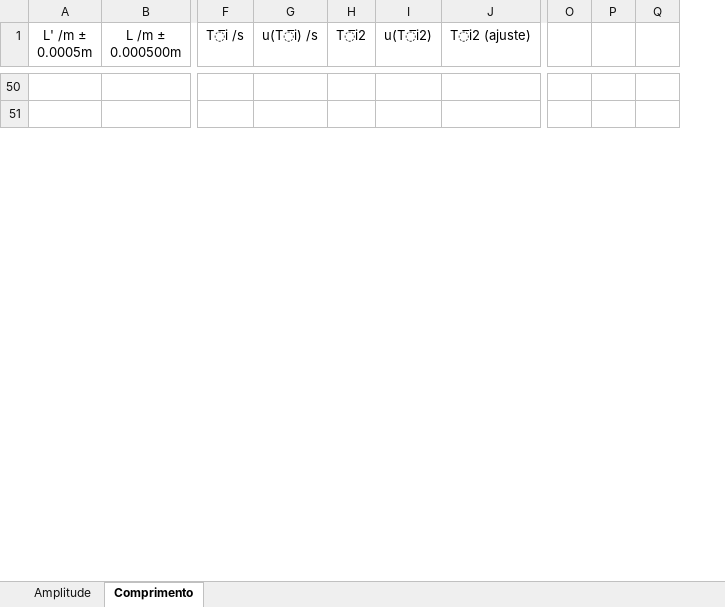
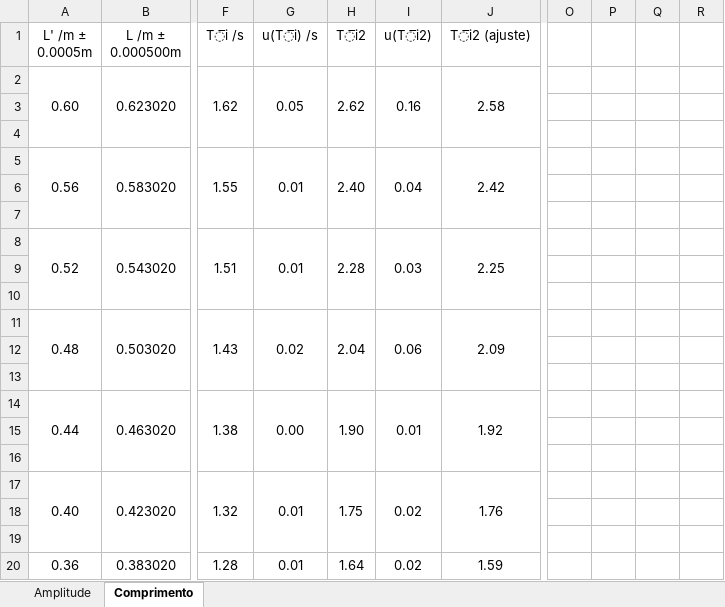
Before and after one commit to sergisousa/LABSFISICAI, an Excel workbook: T4A - Pêndulo.xlsx, sheet Comprimento, drawn as a sheet; only a part is shown, gaps mark what is left out; values as stored, in another font and other column widths than the file's, no borders; charts and pictures and table styles not drawn; removed rows and columns are numbered as before the commit, all else as after; rows hold the shown columns only; the diff covers the shown part only; the diff names each change by its address in the sheet, - before the commit and + after, or states it on an @@ line.

Commit message:
T4A - Com dados da aula

```diff
--- a/T4A - Pêndulo.xlsx (sheet Comprimento)
+++ b/T4A - Pêndulo.xlsx (sheet Comprimento)
-column O, empty
-column P, empty
-column Q, empty
+column O, empty
+column P, empty
+column Q, empty
+column R, empty
-row 2: (empty)
+row 2: 0.60 | 0.623020 | 1.62 | 0.05 | 2.62 | 0.16 | 2.58
+A2:A4 merged
+B2:B4 merged
+F2:F4 merged
+G2:G4 merged
+H2:H4 merged
+I2:I4 merged
+J2:J4 merged
-row 3: (empty)
+row 3: (empty)
+row 4: (empty)
+row 5: 0.56 | 0.583020 | 1.55 | 0.01 | 2.40 | 0.04 | 2.42
+row 6: (empty)
+row 7: (empty)
+row 8: 0.52 | 0.543020 | 1.51 | 0.01 | 2.28 | 0.03 | 2.25
+row 9: (empty)
+row 10: (empty)
+row 11: 0.48 | 0.503020 | 1.43 | 0.02 | 2.04 | 0.06 | 2.09
+row 12: (empty)
+row 13: (empty)
+row 14: 0.44 | 0.463020 | 1.38 | 0.00 | 1.90 | 0.01 | 1.92
+row 15: (empty)
+row 16: (empty)
+row 17: 0.40 | 0.423020 | 1.32 | 0.01 | 1.75 | 0.02 | 1.76
+row 18: (empty)
+row 19: (empty)
+row 20: 0.36 | 0.383020 | 1.28 | 0.01 | 1.64 | 0.02 | 1.59
```
Also changed, not shown: 18 added rows, 48 removed rows, 12 edited cells, cell formats and merged cells elsewhere in this sheet, sheet Amplitude, formulas that keep their value, charts or pictures.
